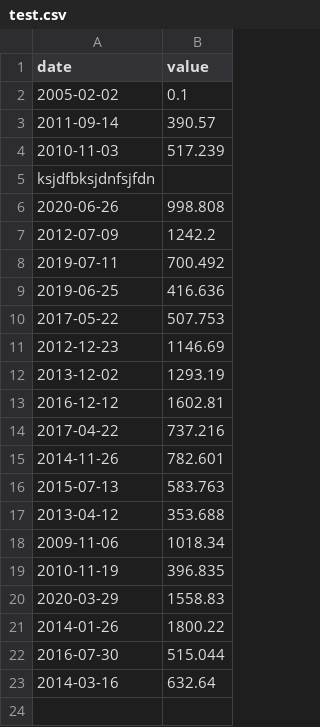
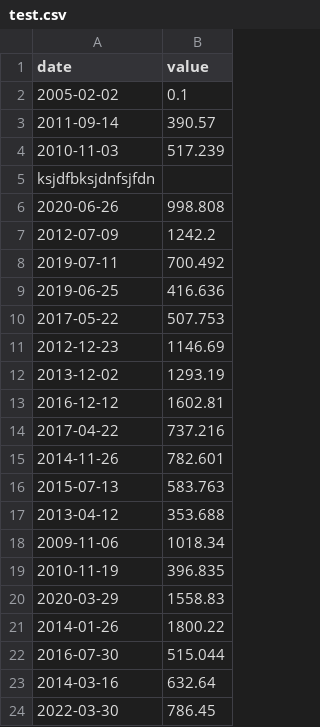
Before and after one commit to momoox/CPP-Modules, a CSV file: Module 09/ex00/test.csv, drawn as a sheet; the diff names each change by its address in the sheet, - before the commit and + after, or states it on an @@ line.

```diff
--- a/Module 09/ex00/test.csv
+++ b/Module 09/ex00/test.csv
+row 24: 2022-03-30 | 786.45
```
Also changed, not shown: 16 other files.
